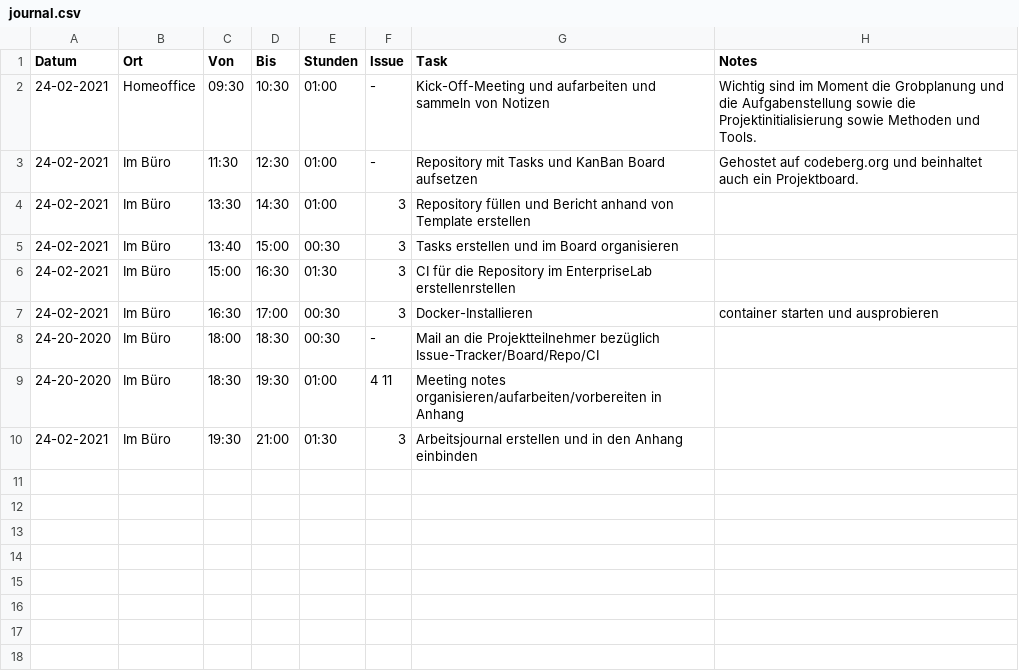
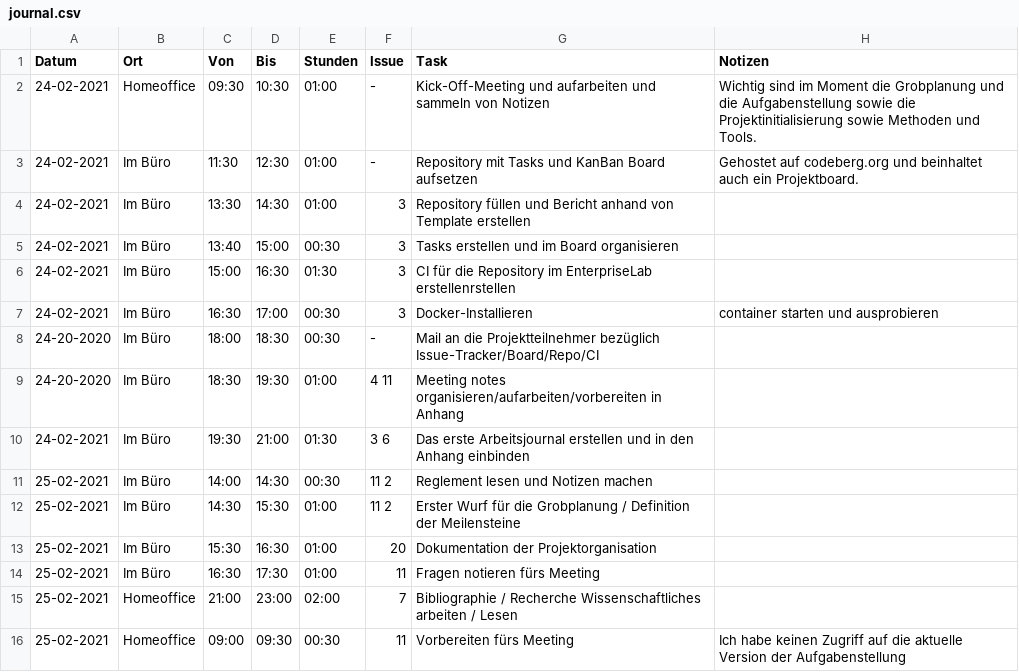
Before and after one commit to mkuettel/BA, a CSV file: include/journal.csv, drawn as a sheet.

Commit message:
update journal

```diff
--- a/include/journal.csv
+++ b/include/journal.csv
@@ -1,2 +1,2 @@
-Datum      ,Ort      ,Von  ,Bis  ,Stunden,Issue              ,Task                                                                              ,Notes
+Datum      ,Ort      ,Von  ,Bis  ,Stunden,Issue              ,Task                                                                              ,Notizen
 24-02-2021,Homeoffice,09:30,10:30,   01:00,-                 ,Kick-Off-Meeting und aufarbeiten und sammeln von Notizen                          ,Wichtig sind im Moment die Grobplanung und die Aufgabenstellung sowie die Projektinitialisierung sowie Methoden und Tools.
@@ -9,2 +9,8 @@ Datum      ,Ort      ,Von  ,Bis  ,Stunden,Issue              ,Task
 24-20-2020,Im Büro   ,18:30,19:30,   01:00,4  11             ,Meeting notes organisieren/aufarbeiten/vorbereiten in Anhang                      ,
-24-02-2021,Im Büro   ,19:30,21:00,   01:30,3                 ,Arbeitsjournal erstellen und in den Anhang einbinden                              ,
+24-02-2021,Im Büro   ,19:30,21:00,   01:30,3 6               ,Das erste Arbeitsjournal erstellen und in den Anhang einbinden                    ,
+25-02-2021,Im Büro   ,14:00,14:30,   00:30,11 2              ,Reglement lesen und Notizen machen                                                ,
+25-02-2021,Im Büro   ,14:30,15:30,   01:00,11 2              ,Erster Wurf für die Grobplanung / Definition der Meilensteine                     ,
+25-02-2021,Im Büro   ,15:30,16:30,   01:00,20                ,Dokumentation der Projektorganisation                                             ,
+25-02-2021,Im Büro   ,16:30,17:30,   01:00,11                ,Fragen notieren fürs Meeting                                                      ,
+25-02-2021,Homeoffice,21:00,23:00,   02:00,7                 ,Bibliographie / Recherche Wissenschaftliches arbeiten / Lesen                     ,
+25-02-2021,Homeoffice,09:00,09:30,   00:30,11                ,Vorbereiten fürs Meeting                                                          ,Ich habe keinen Zugriff auf die aktuelle Version der Aufgabenstellung
```
